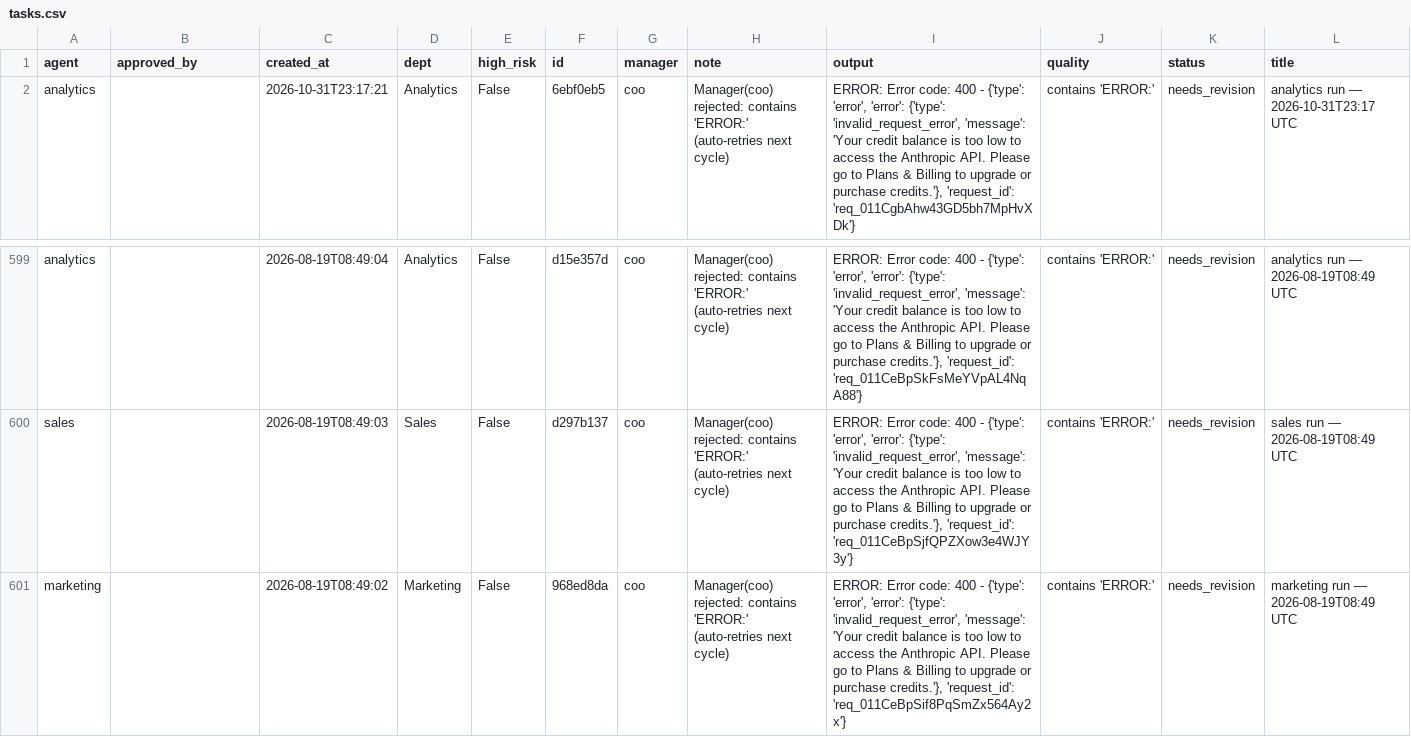
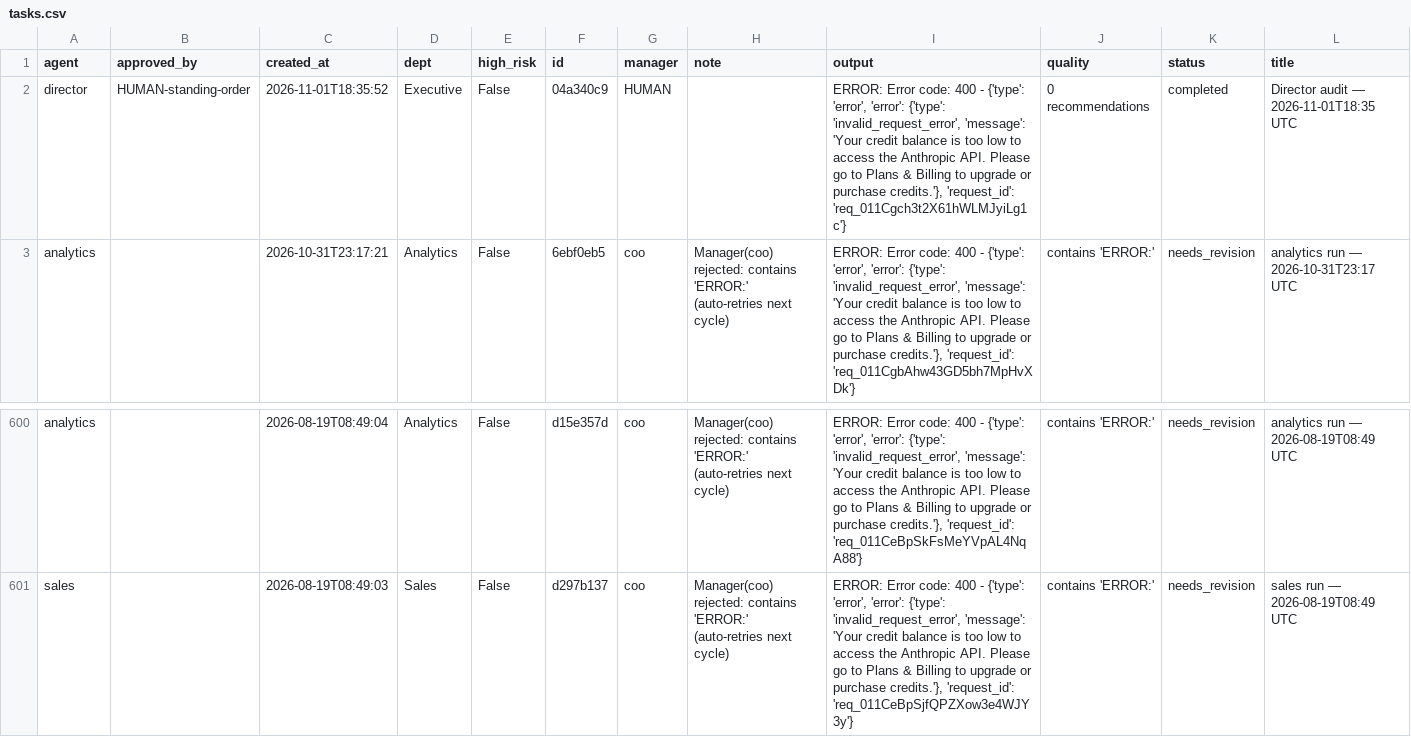
Before and after one commit to jaspalsingh321jsrr-ops/opsrunner-agents, a CSV file: data/exports/tasks.csv, drawn as a sheet; only a part is shown, gaps mark what is left out; removed rows and columns are numbered as before the commit, all else as after; rows hold the shown columns only; the diff names each change by its address in the sheet, - before the commit and + after, or states it on an @@ line.

```diff
--- a/data/exports/tasks.csv
+++ b/data/exports/tasks.csv
+row 2: director | HUMAN-standing-order | 2026-11-01T18:35:52 | Executive | False | 04a340c9 | HUMAN |  | ERROR: Error code: 400 - {'type': 'error', 'error': {'type': 'invalid_request_error', 'message': 'Your credit balance is too low to access the Anthropic API. Please go to Plans & Billing to upgrade or purchase credits.'}, 'request_id': 'req_011Cgch3t2X61hWLMJyiLg1c'} | 0 recommendations | completed | Director audit — 2026-11-01T18:35 UTC
-row 601: marketing |  | 2026-08-19T08:49:02 | Marketing | False | 968ed8da | coo | Manager(coo) rejected: contains 'ERROR:' (auto-retries next cycle) | ERROR: Error code: 400 - {'type': 'error', 'error': {'type': 'invalid_request_error', 'message': 'Your credit balance is too low to access the Anthropic API. Please go to Plans & Billing to upgrade or purchase credits.'}, 'request_id': 'req_011CeBpSif8PqSmZx564Ay2x'} | contains 'ERROR:' | needs_revision | marketing run — 2026-08-19T08:49 UTC
```
Also changed, not shown: data/exports/analytics_runs.csv, 5 other files.
